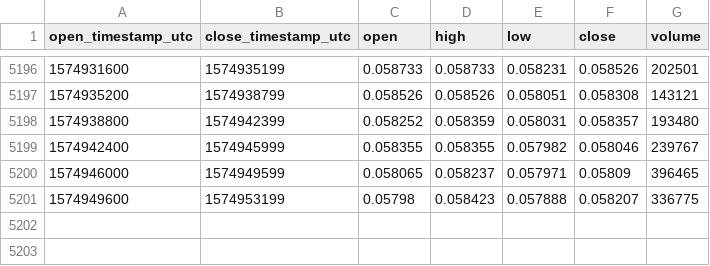
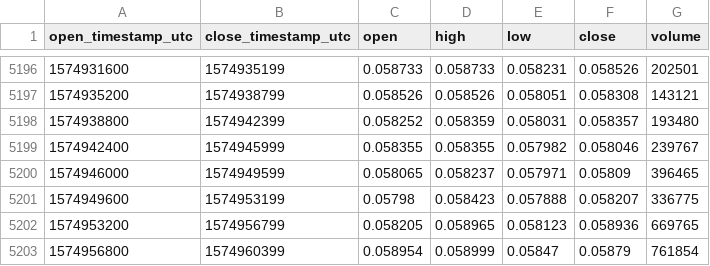
Before and after one commit to cryptobigbro/coinbasepro-XLM-USD, a CSV file: coinbasepro-XLM-USD-1h.csv, drawn as a sheet; only a part is shown, gaps mark what is left out.

Commit message:
Update OHLCV data.

```diff
--- a/coinbasepro-XLM-USD-1h.csv
+++ b/coinbasepro-XLM-USD-1h.csv
@@ -5201 +5201,3 @@ open_timestamp_utc,close_timestamp_utc,open,high,low,close,volume
 1574949600,1574953199,0.05798,0.058423,0.057888,0.058207,336775
+1574953200,1574956799,0.058205,0.058965,0.058123,0.058936,669765
+1574956800,1574960399,0.058954,0.058999,0.05847,0.05879,761854
```
